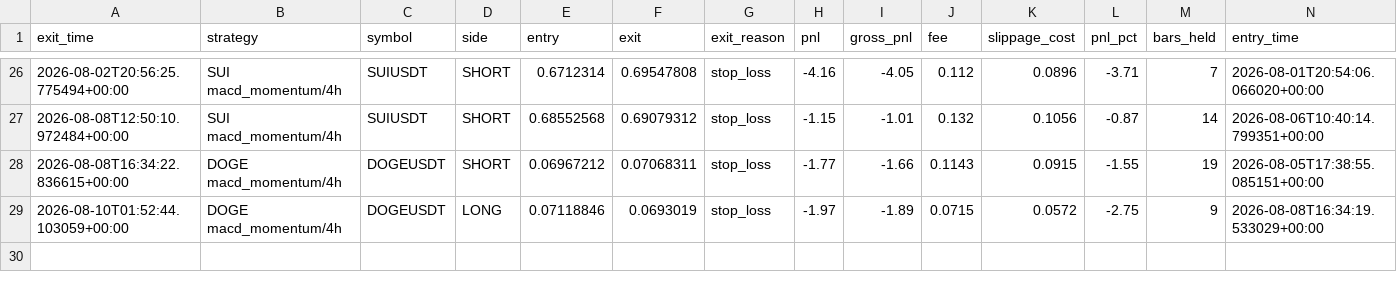
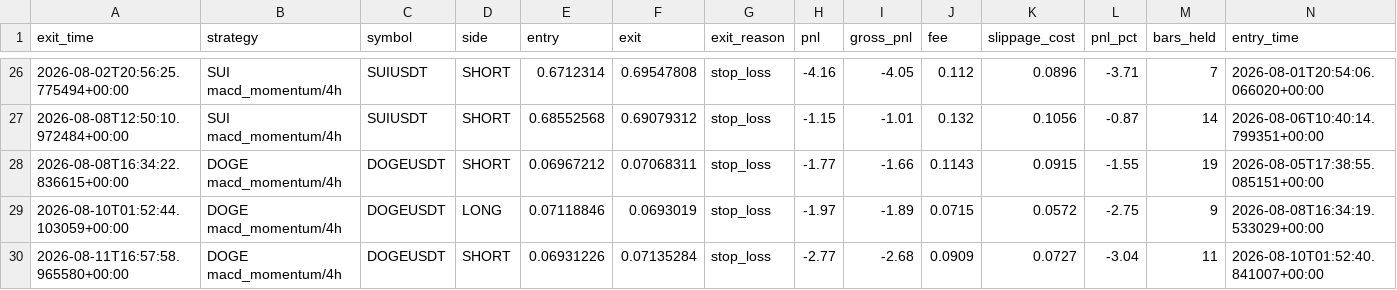
Before and after one commit to movingredstone/crypto-signals, a CSV file: paper_trades.csv, drawn as a sheet; only a part is shown, gaps mark what is left out; rows hold the shown columns only; the diff names each change by its address in the sheet, - before the commit and + after, or states it on an @@ line.

Commit message:
paper: update [2026-08-11 16:57]

```diff
--- a/paper_trades.csv
+++ b/paper_trades.csv
+row 30: 2026-08-11T16:57:58.965580+00:00 | DOGE macd_momentum/4h | DOGEUSDT | SHORT | 0.06931226 | 0.07135284 | stop_loss | -2.77 | -2.68 | 0.0909 | 0.0727 | -3.04 | 11 | 2026-08-10T01:52:40.841007+00:00
```
Also changed, not shown: 1 other file.
